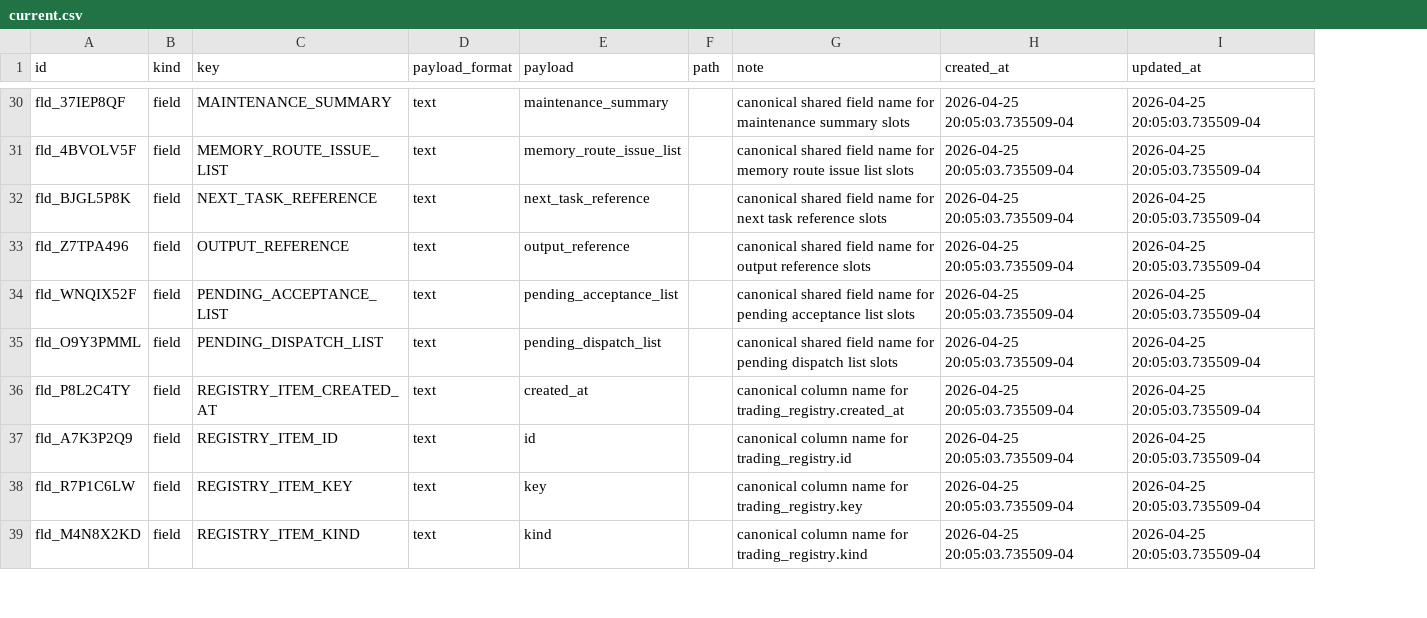
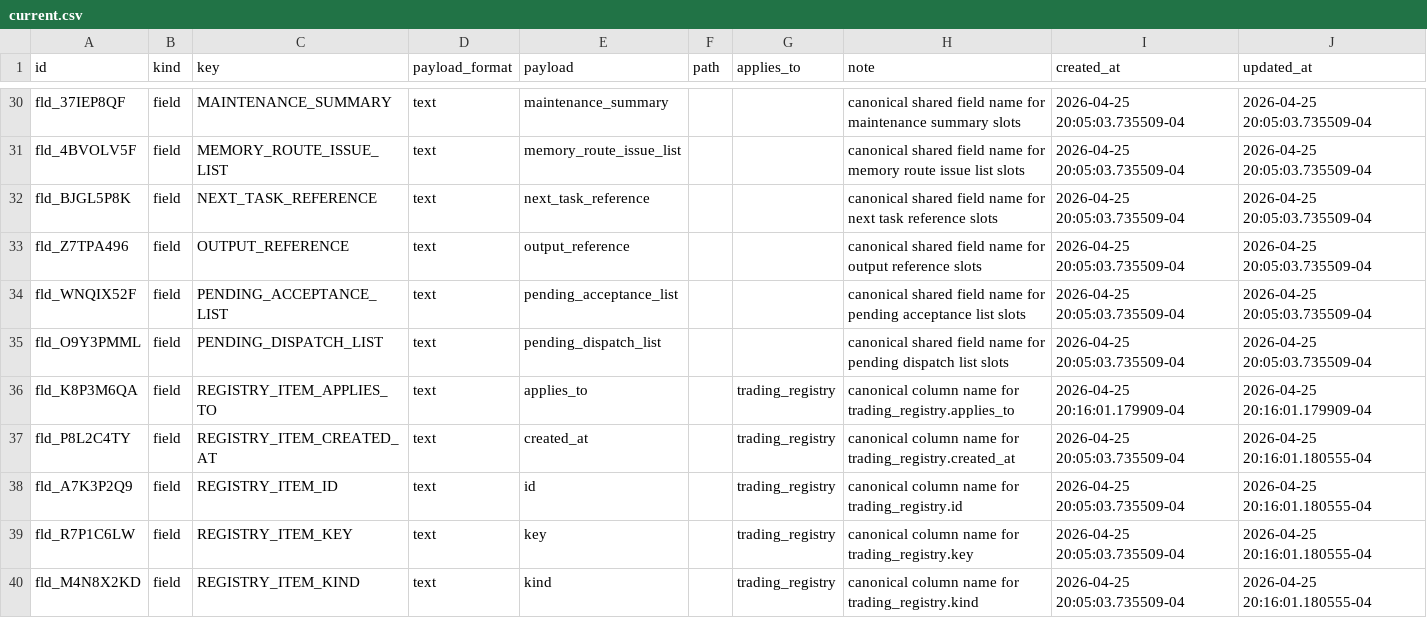
Before and after one commit to gilmore307/trading-manager, a CSV file: registry/current.csv, drawn as a sheet; only a part is shown, gaps mark what is left out; addresses are those after the commit; the diff covers the shown part only; the diff names each change by its address in the sheet, - before the commit and + after, or states it on an @@ line.

Commit message:
Register path helpers and field usage metadata

```diff
--- a/registry/current.csv
+++ b/registry/current.csv
+column G (applies_to), rows 37-40: all trading_registry
+row 36: fld_K8P3M6QA | field | REGISTRY_ITEM_APPLIES_TO | text | applies_to |  | trading_registry | canonical column name for trading_registry.applies_to | 2026-04-25 20:16:01.179909-04 | 2026-04-25 20:16:01.179909-04
-J37:J40 (updated_at): 2026-04-25 20:05:03.735509-04
+J37:J40 (updated_at): 2026-04-25 20:16:01.180555-04
```
Also changed, not shown: 4 added rows and 5 edited cells elsewhere in this file, 12 other files.
